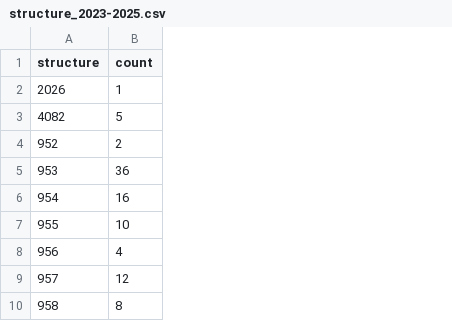
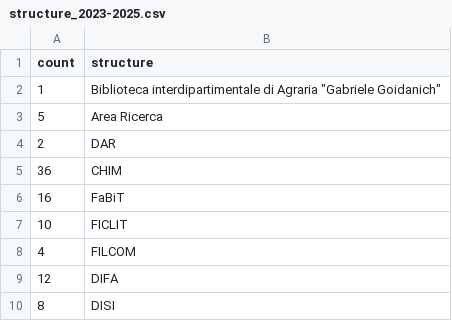
Before and after one commit to amirdjalali/ams_acta_stats, a CSV file: structure_2023-2025.csv, drawn as a sheet; only a part is shown; removed rows and columns are numbered as before the commit, all else as after; the diff names each change by its address in the sheet, - before the commit and + after, or states it on an @@ line.

Commit message:
added structure name mapping

```diff
--- a/structure_2023-2025.csv
+++ b/structure_2023-2025.csv
-column A (structure), rows 2-10: 2026 | 4082 | 952 | 953 | 954 | 955 | 956 | 957 | 958
+column B (structure), rows 2-10: Biblioteca interdipartimentale di Agraria "Gabriele Goidanich" | Area Ricerca | DAR | CHIM | FaBiT | FICLIT | FILCOM | DIFA | DISI
```
Also changed, not shown: 6 other files.
